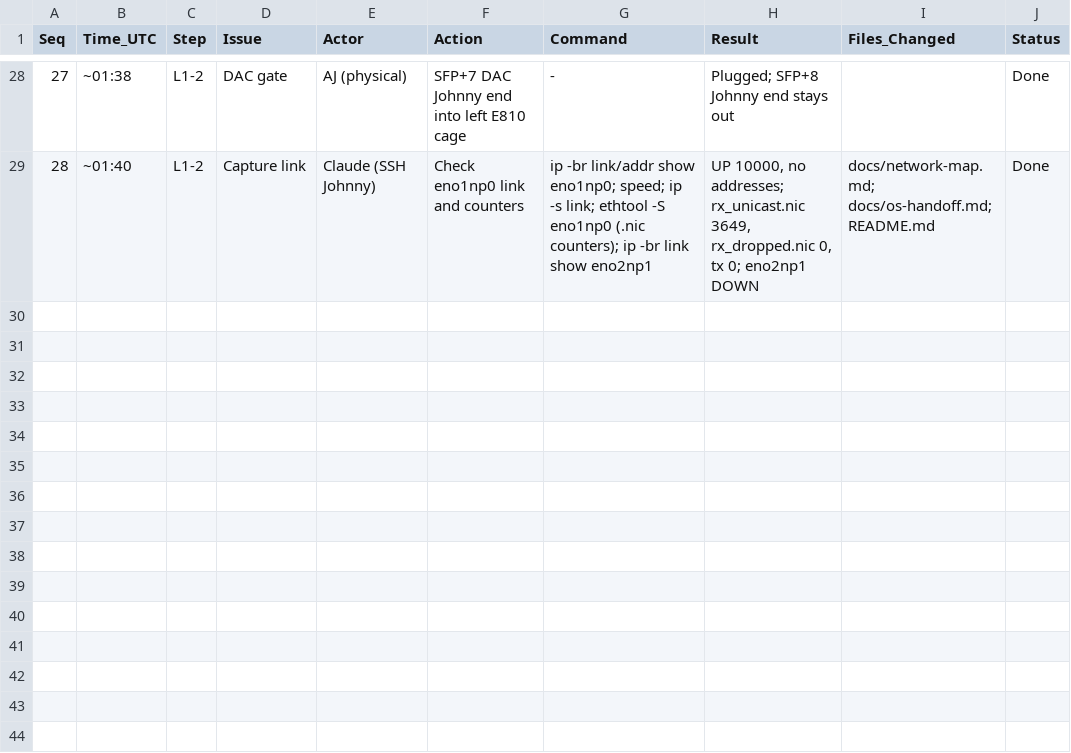
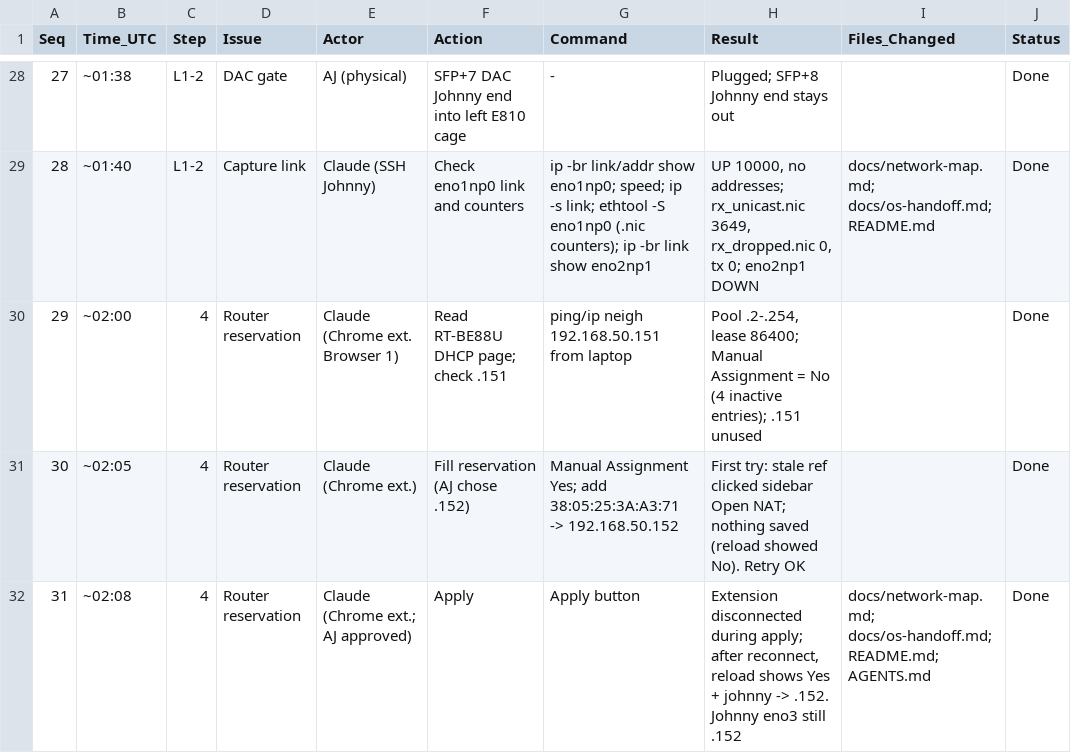
Before and after one commit to ajeswint/strix-halo-johnny, a CSV file: docs/sessions/Johnny_Switch_Session_Log_2026-10-29.csv, drawn as a sheet; only a part is shown, gaps mark what is left out; the diff names each change by its address in the sheet, - before the commit and + after, or states it on an @@ line.

```diff
--- a/docs/sessions/Johnny_Switch_Session_Log_2026-10-29.csv
+++ b/docs/sessions/Johnny_Switch_Session_Log_2026-10-29.csv
+row 30: 29 | ~02:00 | 4 | Router reservation | Claude (Chrome ext. Browser 1) | Read RT-BE88U DHCP page; check .151 | ping/ip neigh 192.168.50.151 from laptop | Pool .2-.254, lease 86400; Manual Assignment = No (4 inactive entries); .151 unused |  | Done
+row 31: 30 | ~02:05 | 4 | Router reservation | Claude (Chrome ext.) | Fill reservation (AJ chose .152) | Manual Assignment Yes; add 38:05:25:3A:A3:71 -> 192.168.50.152 | First try: stale ref clicked sidebar Open NAT; nothing saved (reload showed No). Retry OK |  | Done
+row 32: 31 | ~02:08 | 4 | Router reservation | Claude (Chrome ext.; AJ approved) | Apply | Apply button | Extension disconnected during apply; after reconnect, reload shows Yes + johnny -> .152. Johnny eno3 still .152 | docs/network-map.md; docs/os-handoff.md; README.md; AGENTS.md | Done
```
Also changed, not shown: 4 other files.
